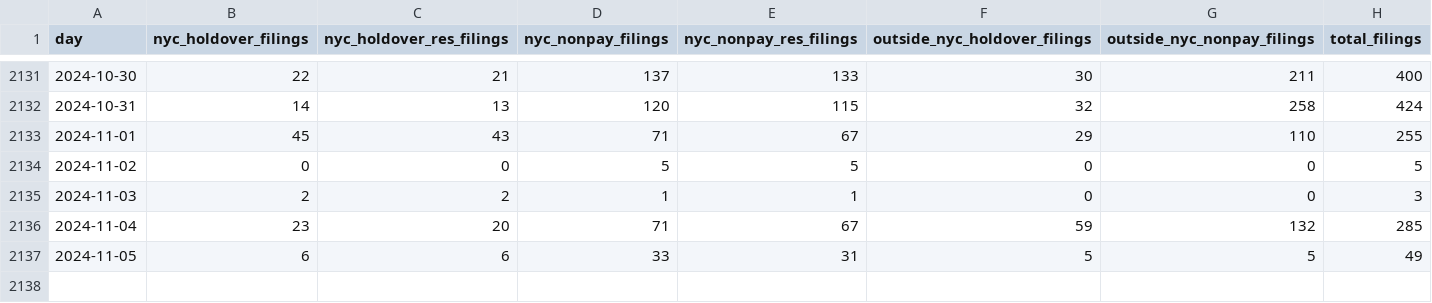
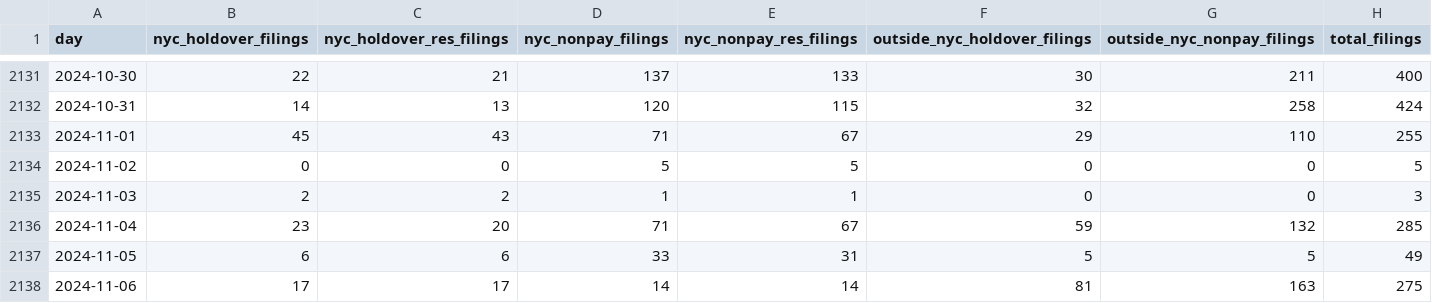
Before and after one commit to housing-data-coalition/rtc-eviction-viz, a CSV file: eviction-time-series.csv, drawn as a sheet; only a part is shown, gaps mark what is left out; the diff names each change by its address in the sheet, - before the commit and + after, or states it on an @@ line.

Commit message:
Deploying to gh-pages from @ housing-data-coalition/rtc-eviction-viz@f6cecebaf9b8b1b0f71b3f1b2a8e3b9cd35a4a3f 🚀

```diff
--- a/eviction-time-series.csv
+++ b/eviction-time-series.csv
+row 2138: 2024-11-06 | 17 | 17 | 14 | 14 | 81 | 163 | 275
```
Also changed, not shown: 6 other files.
